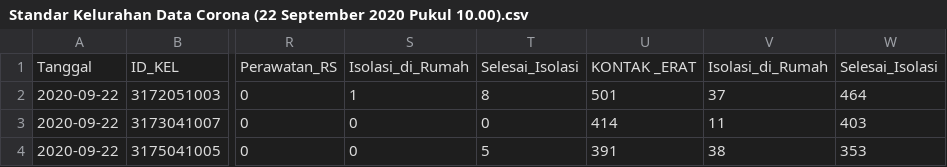
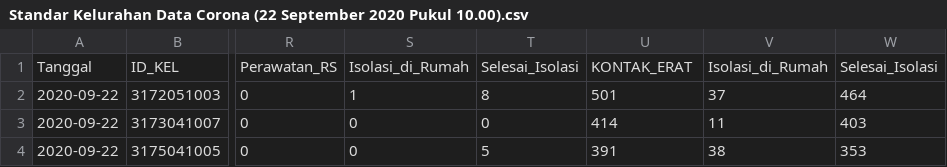
Before and after one commit to cahyass/GIS_Approach_on_Covid19, a CSV file: Standar Kelurahan Data Corona (22 September 2020 Pukul 10.00).csv, drawn as a sheet; only a part is shown, gaps mark what is left out; the diff names each change by its address in the sheet, - before the commit and + after, or states it on an @@ line.

Commit message:
Update Standar Kelurahan Data Corona (22 September 2020 Pukul 10.00).csv

```diff
--- a/Standar Kelurahan Data Corona (22 September 2020 Pukul 10.00).csv
+++ b/Standar Kelurahan Data Corona (22 September 2020 Pukul 10.00).csv
-U1: KONTAK _ERAT
+U1: KONTAK_ERAT
```
